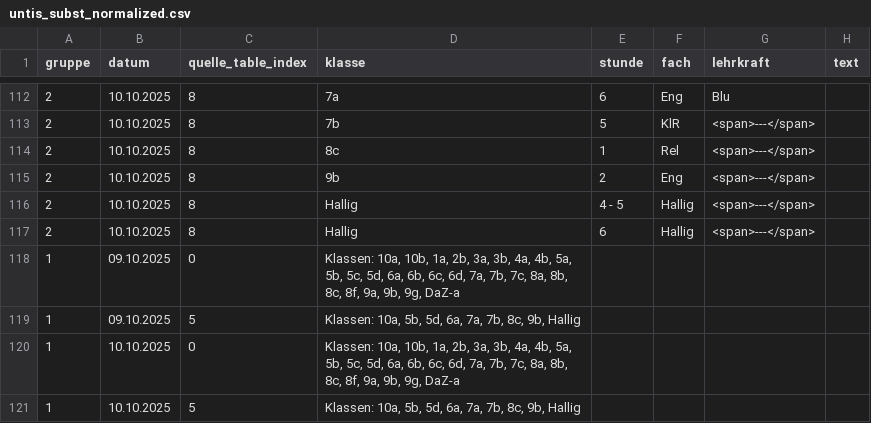
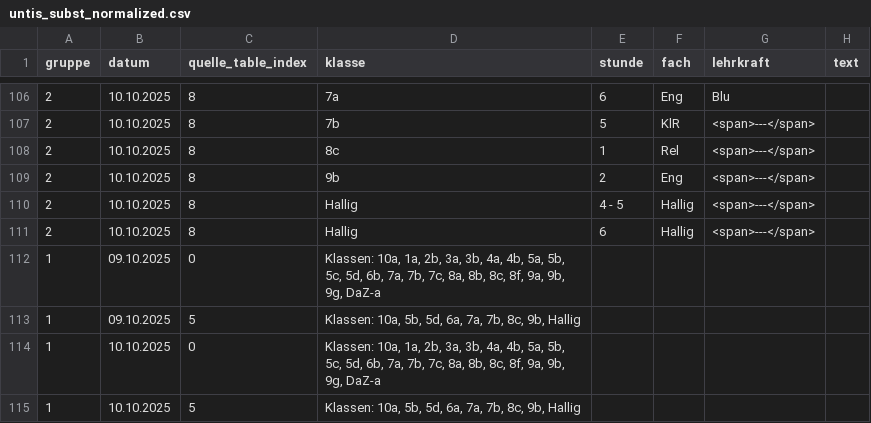
Before and after one commit to iluvatar80/untis-monitor, a CSV file: docs/untis_subst_normalized.csv, drawn as a sheet; only a part is shown, gaps mark what is left out; the diff covers the shown part only.

```diff
--- a/docs/untis_subst_normalized.csv
+++ b/docs/untis_subst_normalized.csv
@@ -117,5 +111,5 @@
 2,10.10.2025,8,Hallig,6,Hallig,<span>---</span>,
-1,09.10.2025,0,"Klassen: 10a, 10b, 1a, 2b, 3a, 3b, 4a, 4b, 5a, 5b, 5c, 5d, 6a, 6b, 6c, 6d, 7a, 7b, 7c, 8a, 8b, 8c, 8f, 9a, 9b, 9g, DaZ-a",,,,
+1,09.10.2025,0,"Klassen: 10a, 1a, 2b, 3a, 3b, 4a, 4b, 5a, 5b, 5c, 5d, 6b, 7a, 7b, 7c, 8a, 8b, 8c, 8f, 9a, 9b, 9g, DaZ-a",,,,
 1,09.10.2025,5,"Klassen: 10a, 5b, 5d, 6a, 7a, 7b, 8c, 9b, Hallig",,,,
-1,10.10.2025,0,"Klassen: 10a, 10b, 1a, 2b, 3a, 3b, 4a, 4b, 5a, 5b, 5c, 5d, 6a, 6b, 6c, 6d, 7a, 7b, 7c, 8a, 8b, 8c, 8f, 9a, 9b, 9g, DaZ-a",,,,
+1,10.10.2025,0,"Klassen: 10a, 1a, 2b, 3a, 3b, 4a, 4b, 5a, 5b, 5c, 5d, 6b, 7a, 7b, 7c, 8a, 8b, 8c, 8f, 9a, 9b, 9g, DaZ-a",,,,
 1,10.10.2025,5,"Klassen: 10a, 5b, 5d, 6a, 7a, 7b, 8c, 9b, Hallig",,,,
```
Also changed, not shown: 6 removed rows and 10 edited cells elsewhere in this file, docs/webuntis_subst.csv, 7 other files.
